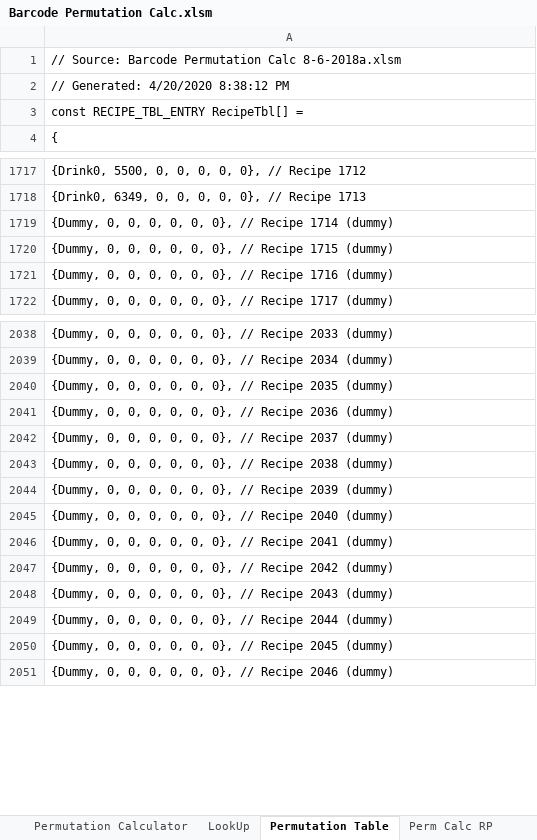
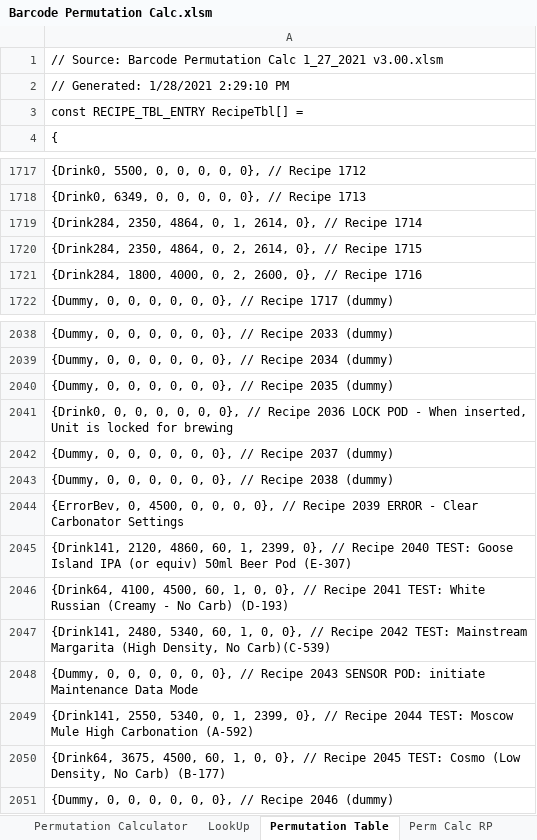
Before and after one commit to naveenbalajik/drinkworks-firmware-modules, an Excel workbook: docs/Barcode Permutation Calc.xlsm, sheet Permutation Table, drawn as a sheet; only a part is shown, gaps mark what is left out; values as stored, in another font and other column widths than the file's, no borders; the diff names each change by its address in the sheet, - before the commit and + after, or states it on an @@ line.

Commit message:
Updated recipe calc spreadsheet to output normalized table and support manual overrides.  Note: Sheet9 contains the active VB code

```diff
--- a/docs/Barcode Permutation Calc.xlsm (sheet Permutation Table)
+++ b/docs/Barcode Permutation Calc.xlsm (sheet Permutation Table)
-A1: …Permutation Calc 8-6-2018a.xlsm
+A1: …Permutation Calc 1_27_2021 v3.00.xlsm
-A2: // Generated: 4/20/2020 8:38:12 PM
+A2: // Generated: 1/28/2021 2:29:10 PM
-A1719: {Dummy, 0, 0, 0, 0, 0, 0}, // Recipe 1714 (dummy)
+A1719: {Drink284, 2350, 4864, 0, 1, 2614, 0}, // Recipe 1714
-A1720: {Dummy, 0, 0, 0, 0, 0, 0}, // Recipe 1715 (dummy)
+A1720: {Drink284, 2350, 4864, 0, 2, 2614, 0}, // Recipe 1715
-A1721: {Dummy, 0, 0, 0, 0, 0, 0}, // Recipe 1716 (dummy)
+A1721: {Drink284, 1800, 4000, 0, 2, 2600, 0}, // Recipe 1716
-A2041: {Dummy, 0, 0, 0, 0, 0, 0}, // Recipe 2036 (dummy)
+A2041: {Drink0, 0, 0, 0, 0, 0, 0}, // Recipe 2036 LOCK POD - When inserted, Unit is locked for brewing
-A2044: {Dummy, 0, 0, 0, 0, 0, 0}, // Recipe 2039 (dummy)
+A2044: {ErrorBev, 0, 4500, 0, 0, 0, 0}, // Recipe 2039 ERROR - Clear Carbonator Settings
-A2045: {Dummy, 0, 0, 0, 0, 0, 0}, // Recipe 2040 (dummy)
+A2045: {Drink141, 2120, 4860, 60, 1, 2399, 0}, // Recipe 2040 TEST: Goose Island IPA (or equiv) 50ml Beer Pod (E-307)
-A2046: {Dummy, 0, 0, 0, 0, 0, 0}, // Recipe 2041 (dummy)
+A2046: {Drink64, 4100, 4500, 60, 1, 0, 0}, // Recipe 2041 TEST: White Russian (Creamy - No Carb) (D-193)
-A2047: {Dummy, 0, 0, 0, 0, 0, 0}, // Recipe 2042 (dummy)
+A2047: {Drink141, 2480, 5340, 60, 1, 0, 0}, // Recipe 2042 TEST: Mainstream Margarita (High Density, No Carb)(C-539)
-A2048: …Recipe 2043 (dummy)
+A2048: …Recipe 2043 SENSOR POD: initiate Maintenance Data Mode
-A2049: {Dummy, 0, 0, 0, 0, 0, 0}, // Recipe 2044 (dummy)
+A2049: {Drink141, 2550, 5340, 0, 1, 2399, 0}, // Recipe 2044 TEST: Moscow Mule High Carbonation (A-592)
-A2050: {Dummy, 0, 0, 0, 0, 0, 0}, // Recipe 2045 (dummy)
+A2050: {Drink64, 3675, 4500, 60, 1, 0, 0}, // Recipe 2045 TEST: Cosmo (Low Density, No Carb) (B-177)
```
Also changed, not shown: sheet Permutation Calculator, sheet 073018 Permutation Calculator, sheet Permutation Calculator (Orig), other sheet tabs, formulas that keep their value, charts or pictures.
